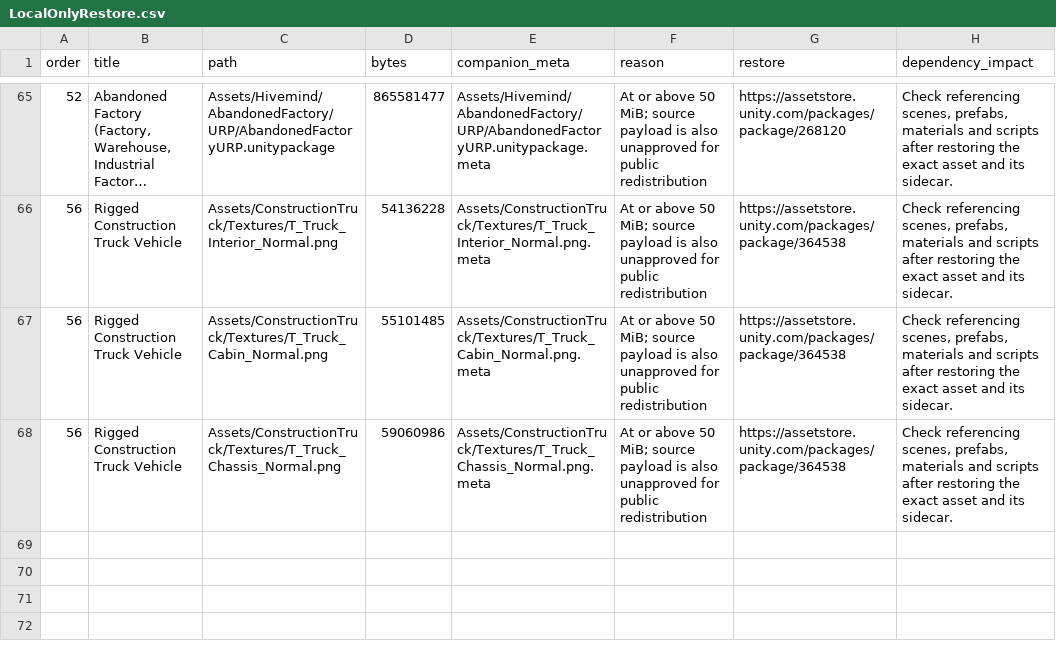
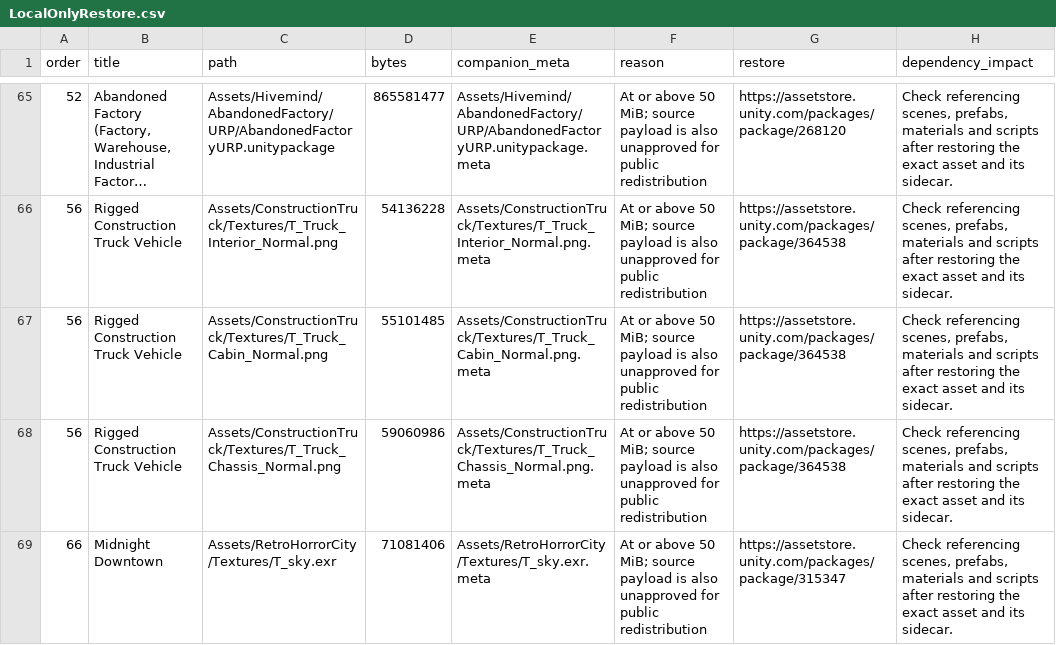
Before and after one commit to Bregermann/Asset-Consideration-Pile, a CSV file: Docs/AI/MovingViolation/LocalOnlyRestore.csv, drawn as a sheet; only a part is shown, gaps mark what is left out; long unchanged cells end in …; the diff names each change by its address in the sheet, - before the commit and + after, or states it on an @@ line.

```diff
--- a/Docs/AI/MovingViolation/LocalOnlyRestore.csv
+++ b/Docs/AI/MovingViolation/LocalOnlyRestore.csv
+row 69: 66 | Midnight Downtown | Assets/RetroHorrorCity/Textures/T_sky.exr | 71081406 | Assets/RetroHorrorCity/Textures/T_sky.exr.meta | At or above 50 MiB; source payload is also unapproved for public redistribution | https://assetstore.unity.com/packages/package/315347 | Check referencing scenes, prefabs, materials and scripts after restoring the exact asset and its sidecar.
```
Also changed, not shown: Docs/AI/MovingViolation_AssetIntake_Manifest.csv, 2 other files.
